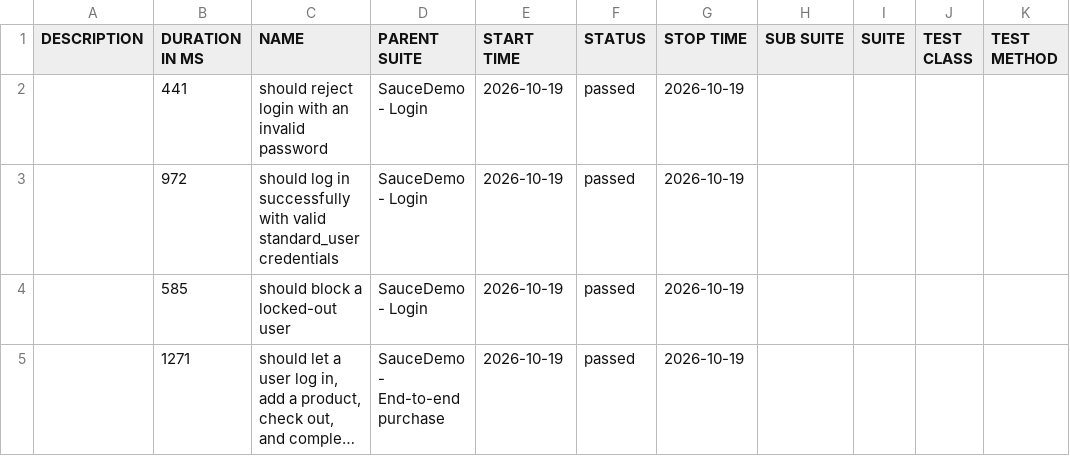
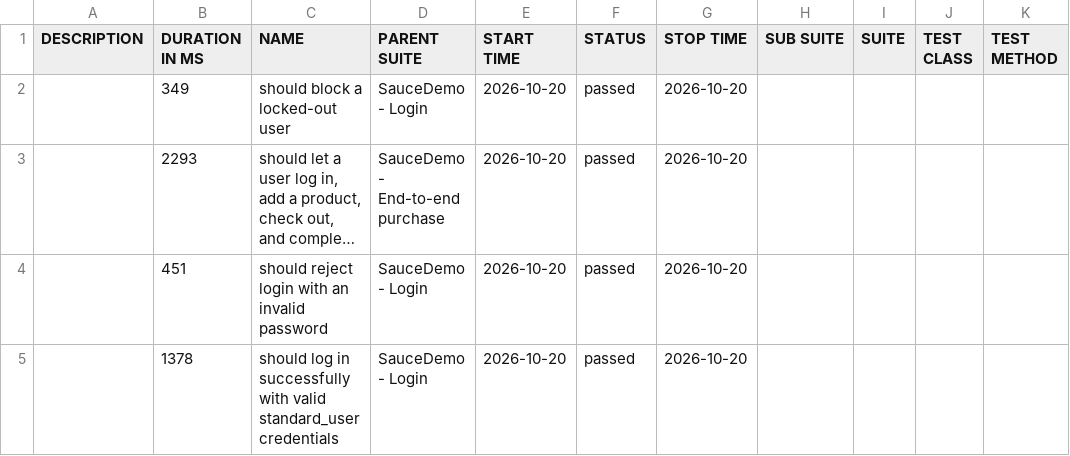
Before and after one commit to Anusha-ai2021/wdio-production-framework, a CSV file: data/suites.csv, drawn as a sheet; long unchanged cells end in …; removed rows and columns are numbered as before the commit, all else as after; the diff names each change by its address in the sheet, - before the commit and + after, or states it on an @@ line.

```diff
--- a/data/suites.csv
+++ b/data/suites.csv
-row 2:  | 441 | should reject login with an invalid password | SauceDemo - Login | 2026-10-19 | passed | 2026-10-19
-row 3:  | 972 | should log in successfully with valid standard_user credentials | SauceDemo - Login | 2026-10-19 | passed | 2026-10-19
-B2 (DURATION IN MS): 585
+B2 (DURATION IN MS): 349
-E2:E3 (START TIME): 2026-10-19
+E2:E3 (START TIME): 2026-10-20
-G2:G3 (STOP TIME): 2026-10-19
+G2:G3 (STOP TIME): 2026-10-20
-B3 (DURATION IN MS): 1271
+B3 (DURATION IN MS): 2293
+row 4:  | 451 | should reject login with an invalid password | SauceDemo - Login | 2026-10-20 | passed | 2026-10-20
+row 5:  | 1378 | should log in successfully with valid standard_user credentials | SauceDemo - Login | 2026-10-20 | passed | 2026-10-20
```
Also changed, not shown: 39 other files.
